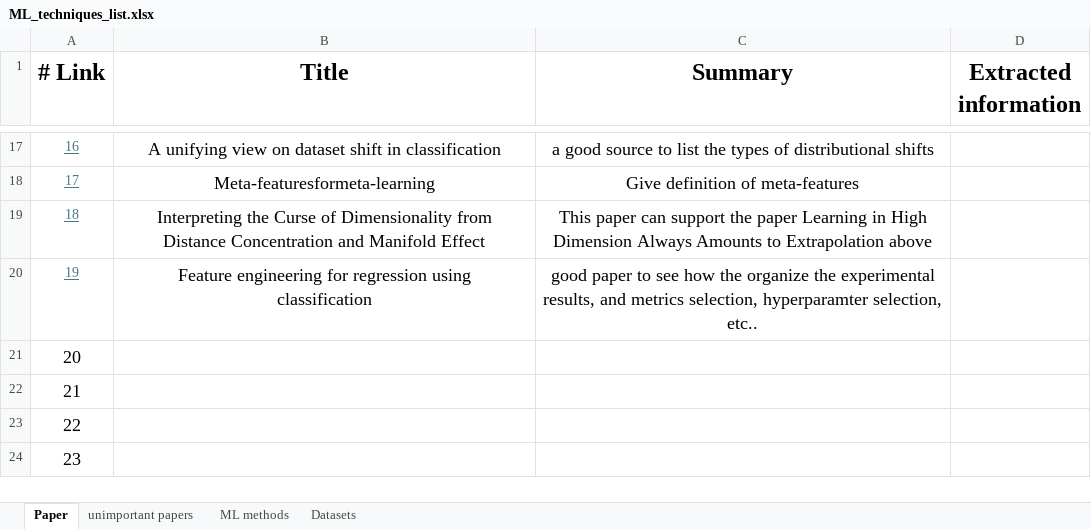
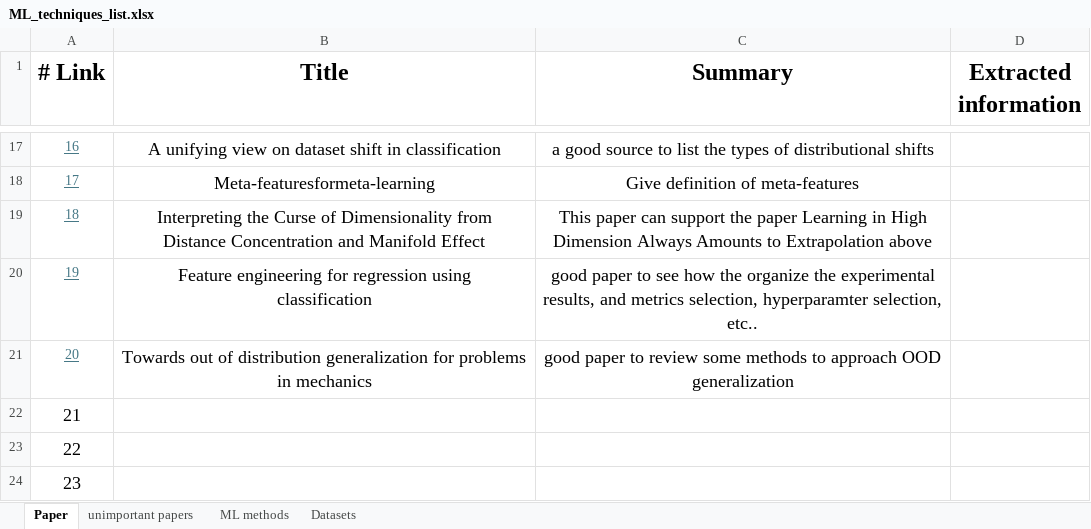
Before and after one commit to Trminh06-work/Out-of-distribution-data-fitting, an Excel workbook: Report/project description/ML_techniques_list.xlsx, sheet Paper, drawn as a sheet; only a part is shown, gaps mark what is left out; values as stored, in another font and other column widths than the file's, no borders; the diff names each change by its address in the sheet, - before the commit and + after, or states it on an @@ line.

```diff
--- a/Report/project description/ML_techniques_list.xlsx (sheet Paper)
+++ b/Report/project description/ML_techniques_list.xlsx (sheet Paper)
@@ A21 underline: off → on, text colour: black → #467886, text size: smaller @@
-B21 (Title): (empty)
+B21 (Title): Towards out of distribution generalization for problems in mechanics
-C21 (Summary): (empty)
+C21 (Summary): good paper to review some methods to approach OOD generalization
```
Also changed, not shown: sheet ML methods, 11 other files.
